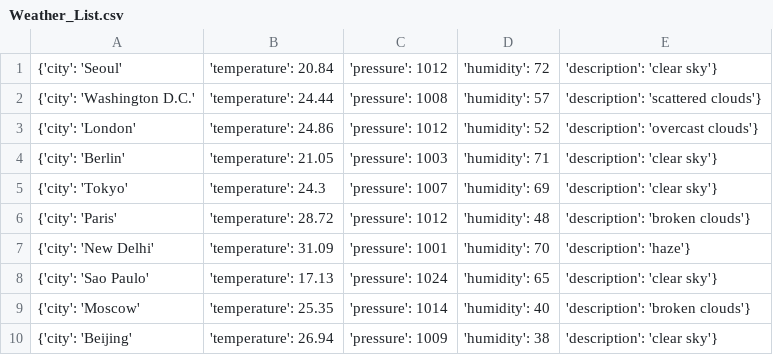
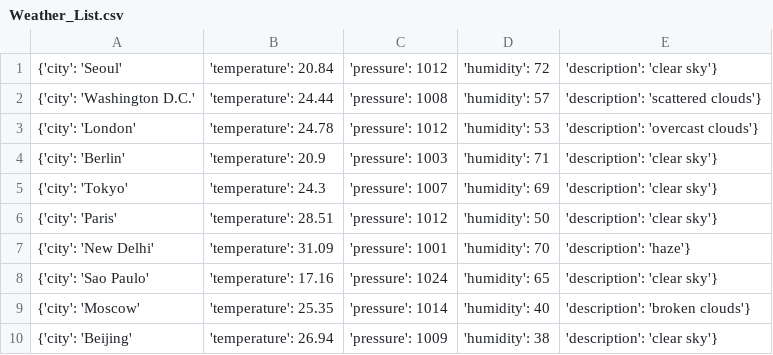
Before and after one commit to Alfie1996/Mega.github.io, a CSV file: Weather_List.csv, drawn as a sheet.

Commit message:
Auto commit at 2023-06-17 16:50:02.565886

```diff
--- a/Weather_List.csv
+++ b/Weather_List.csv
@@ -2,8 +2,8 @@
 {'city': 'Washington D.C.', 'temperature': 24.44, 'pressure': 1008, 'humidity': 57, 'description': 'scattered clouds'}
-{'city': 'London', 'temperature': 24.86, 'pressure': 1012, 'humidity': 52, 'description': 'overcast clouds'}
-{'city': 'Berlin', 'temperature': 21.05, 'pressure': 1003, 'humidity': 71, 'description': 'clear sky'}
+{'city': 'London', 'temperature': 24.78, 'pressure': 1012, 'humidity': 53, 'description': 'overcast clouds'}
+{'city': 'Berlin', 'temperature': 20.9, 'pressure': 1003, 'humidity': 71, 'description': 'clear sky'}
 {'city': 'Tokyo', 'temperature': 24.3, 'pressure': 1007, 'humidity': 69, 'description': 'clear sky'}
-{'city': 'Paris', 'temperature': 28.72, 'pressure': 1012, 'humidity': 48, 'description': 'broken clouds'}
+{'city': 'Paris', 'temperature': 28.51, 'pressure': 1012, 'humidity': 50, 'description': 'clear sky'}
 {'city': 'New Delhi', 'temperature': 31.09, 'pressure': 1001, 'humidity': 70, 'description': 'haze'}
-{'city': 'Sao Paulo', 'temperature': 17.13, 'pressure': 1024, 'humidity': 65, 'description': 'clear sky'}
+{'city': 'Sao Paulo', 'temperature': 17.16, 'pressure': 1024, 'humidity': 65, 'description': 'clear sky'}
 {'city': 'Moscow', 'temperature': 25.35, 'pressure': 1014, 'humidity': 40, 'description': 'broken clouds'}
```
